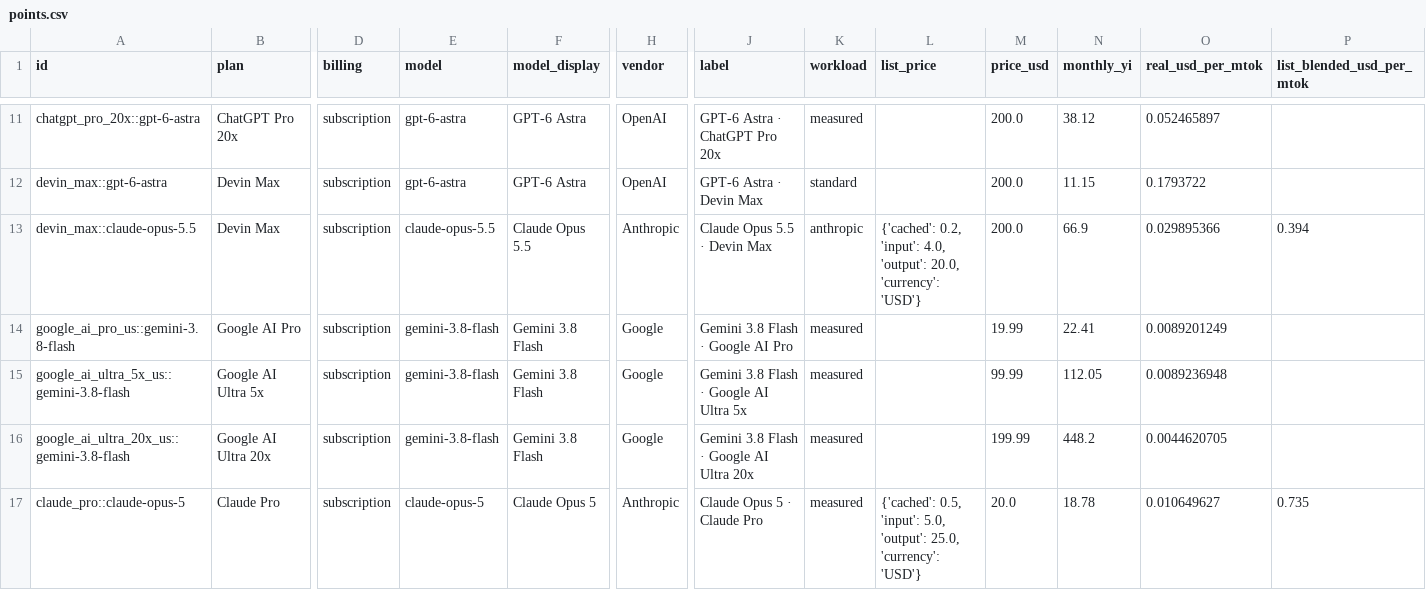
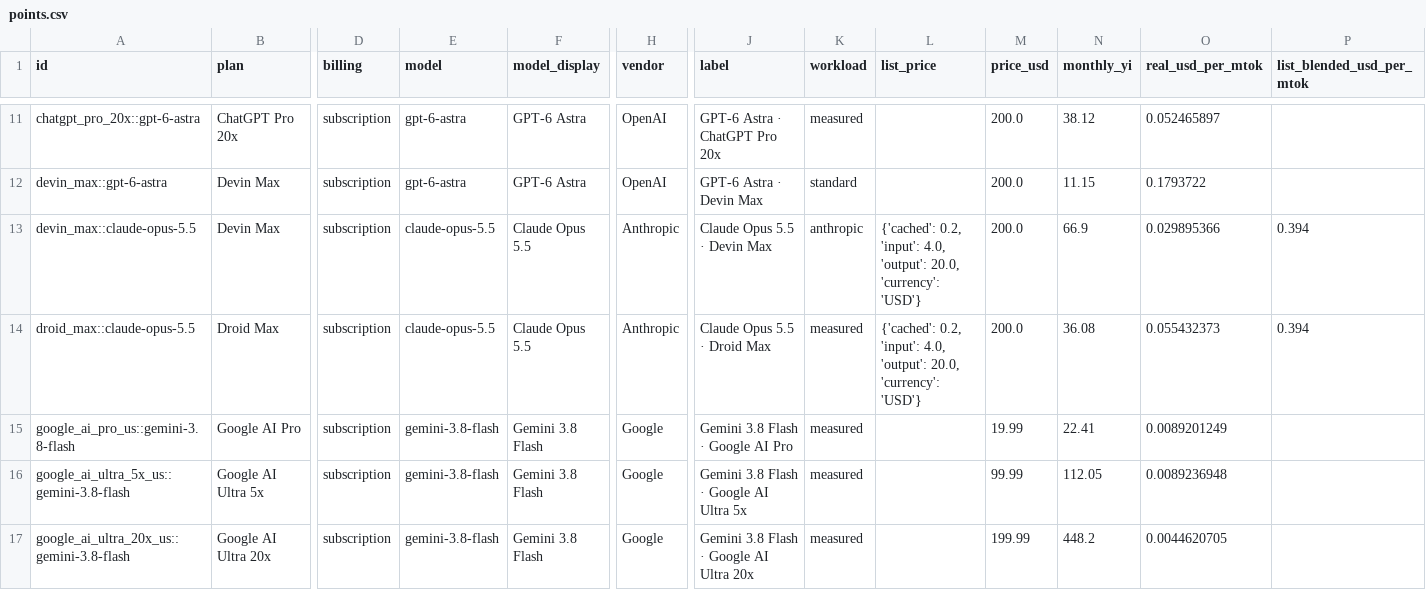
Before and after one commit to FEI352/real-api-pricing, a CSV file: derived/points.csv, drawn as a sheet; only a part is shown, gaps mark what is left out; the shorter side is filled out with more unchanged rows; rows hold the shown columns only; the diff names each change by its address in the sheet, - before the commit and + after, or states it on an @@ line.

Commit message:
Data: Droid Max × Claude Opus 5.5 round1 实测 36.08亿/月（新增 Factory 渠道）

```diff
--- a/derived/points.csv
+++ b/derived/points.csv
+row 14: droid_max::claude-opus-5.5 | Droid Max | subscription | claude-opus-5.5 | Claude Opus 5.5 | Anthropic | Claude Opus 5.5 · Droid Max | measured | {'cached': 0.2, 'input': 4.0, 'output': 20.0, 'currency': 'USD'} | 200.0 | 36.08 | 0.055432373 | 0.394
```
Also changed, not shown: data/adopted.csv, 49 other files.
